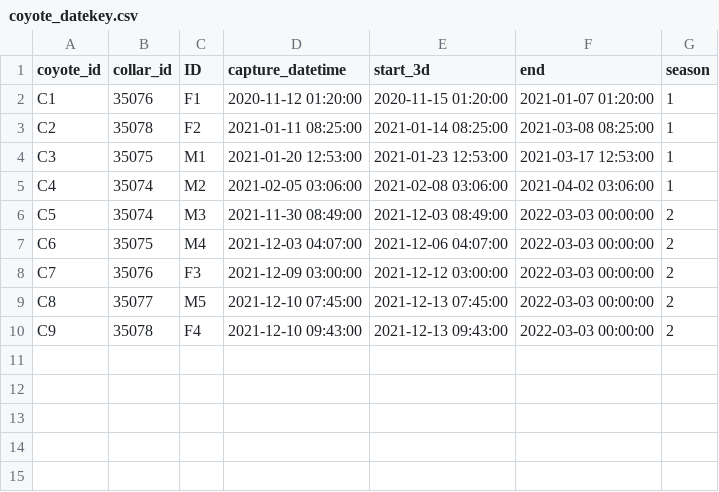
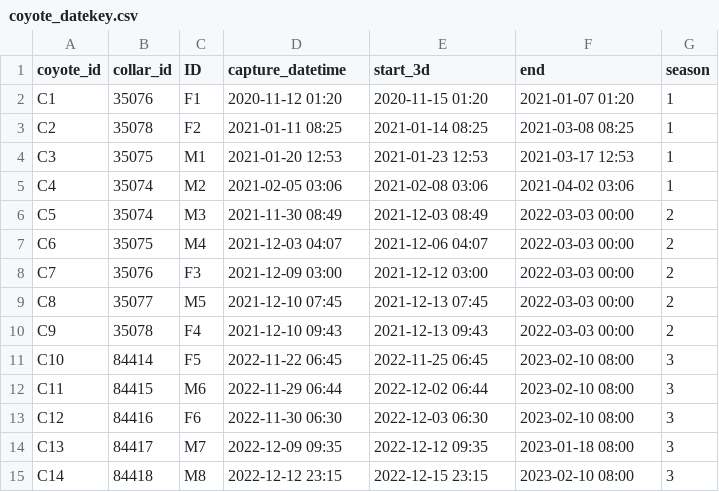
Before and after one commit to avanscoyoc/coyote-movement, a CSV file: data/coyote_datekey.csv, drawn as a sheet.

```diff
--- a/data/coyote_datekey.csv
+++ b/data/coyote_datekey.csv
@@ -1,10 +1,15 @@
 coyote_id,collar_id,ID,capture_datetime,start_3d,end,season
-C1,35076,F1,2020-11-12 01:20:00,2020-11-15 01:20:00,2021-01-07 01:20:00,1
-C2,35078,F2,2021-01-11 08:25:00,2021-01-14 08:25:00,2021-03-08 08:25:00,1
-C3,35075,M1,2021-01-20 12:53:00,2021-01-23 12:53:00,2021-03-17 12:53:00,1
-C4,35074,M2,2021-02-05 03:06:00,2021-02-08 03:06:00,2021-04-02 03:06:00,1
-C5,35074,M3,2021-11-30 08:49:00,2021-12-03 08:49:00,2022-03-03 00:00:00,2
-C6,35075,M4,2021-12-03 04:07:00,2021-12-06 04:07:00,2022-03-03 00:00:00,2
-C7,35076,F3,2021-12-09 03:00:00,2021-12-12 03:00:00,2022-03-03 00:00:00,2
-C8,35077,M5,2021-12-10 07:45:00,2021-12-13 07:45:00,2022-03-03 00:00:00,2
-C9,35078,F4,2021-12-10 09:43:00,2021-12-13 09:43:00,2022-03-03 00:00:00,2
+C1,35076,F1,2020-11-12 01:20,2020-11-15 01:20,2021-01-07 01:20,1
+C2,35078,F2,2021-01-11 08:25,2021-01-14 08:25,2021-03-08 08:25,1
+C3,35075,M1,2021-01-20 12:53,2021-01-23 12:53,2021-03-17 12:53,1
+C4,35074,M2,2021-02-05 03:06,2021-02-08 03:06,2021-04-02 03:06,1
+C5,35074,M3,2021-11-30 08:49,2021-12-03 08:49,2022-03-03 00:00,2
+C6,35075,M4,2021-12-03 04:07,2021-12-06 04:07,2022-03-03 00:00,2
+C7,35076,F3,2021-12-09 03:00,2021-12-12 03:00,2022-03-03 00:00,2
+C8,35077,M5,2021-12-10 07:45,2021-12-13 07:45,2022-03-03 00:00,2
+C9,35078,F4,2021-12-10 09:43,2021-12-13 09:43,2022-03-03 00:00,2
+C10,84414,F5,2022-11-22 06:45,2022-11-25 06:45,2023-02-10 08:00,3
+C11,84415,M6,2022-11-29 06:44,2022-12-02 06:44,2023-02-10 08:00,3
+C12,84416,F6,2022-11-30 06:30,2022-12-03 06:30,2023-02-10 08:00,3
+C13,84417,M7,2022-12-09 09:35,2022-12-12 09:35,2023-01-18 08:00,3
+C14,84418,M8,2022-12-12 23:15,2022-12-15 23:15,2023-02-10 08:00,3
```
Also changed, not shown: 42 other files.
